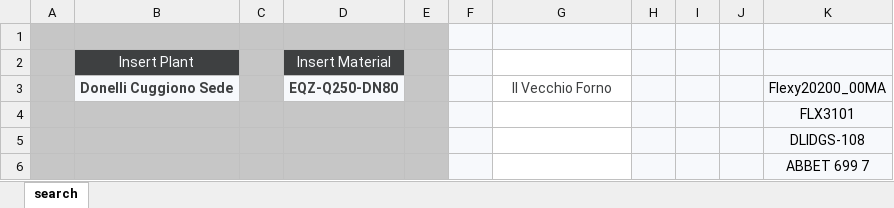
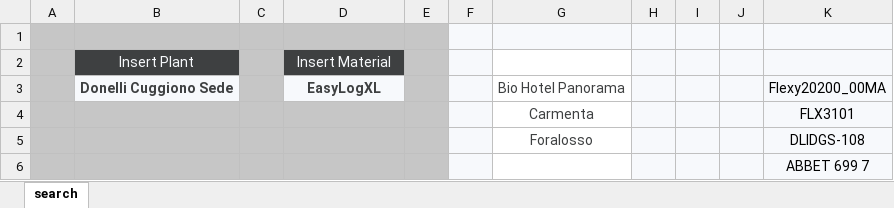
Before and after one commit to fredens91/wiringDiagramGenerator, an Excel workbook: searchForBOM.xlsm, sheet search, drawn as a sheet; values as stored, in another font and other column widths than the file's, no borders; charts and pictures and table styles not drawn; the diff names each change by its address in the sheet, - before the commit and + after, or states it on an @@ line.

```diff
--- a/searchForBOM.xlsm (sheet search)
+++ b/searchForBOM.xlsm (sheet search)
-D3: EQZ-Q250-DN80
+D3: EasyLogXL
-G3: Il Vecchio Forno
+G3: Bio Hotel Panorama
-G4: (empty)
+G4: Carmenta
-G5: (empty)
+G5: Foralosso
```
Also changed, not shown: 3 other files.
